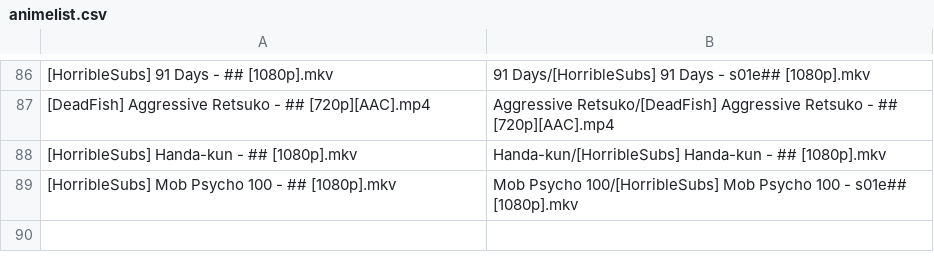
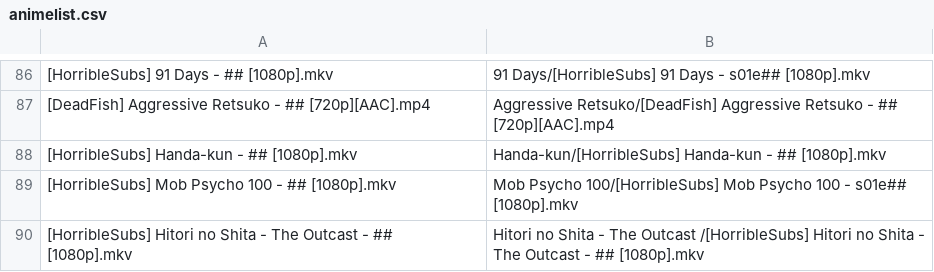
Before and after one commit to SlyBlueFox/tardis, a CSV file: animelist.csv, drawn as a sheet; only a part is shown, gaps mark what is left out; the diff names each change by its address in the sheet, - before the commit and + after, or states it on an @@ line.

Commit message:
Update animelist.csv

```diff
--- a/animelist.csv
+++ b/animelist.csv
+row 90: [HorribleSubs] Hitori no Shita - The Outcast - ## [1080p].mkv | Hitori no Shita - The Outcast /[HorribleSubs] Hitori no Shita - The Outcast - ## [1080p].mkv
```
